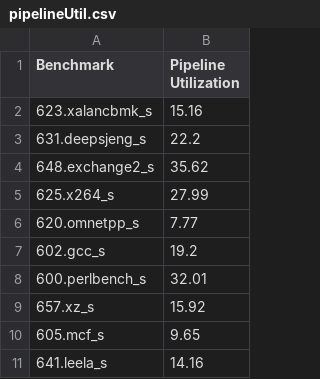
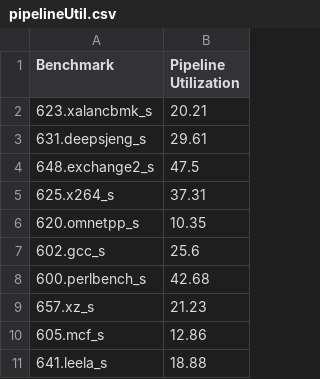
Before and after one commit to computablee/rome-memory-barrier, a CSV file: results/graph_data/int_speed/pipelineUtil.csv, drawn as a sheet.

Commit message:
fixed pipelineUtil and uploading new results

```diff
--- a/results/graph_data/int_speed/pipelineUtil.csv
+++ b/results/graph_data/int_speed/pipelineUtil.csv
@@ -1,11 +1,11 @@
 Benchmark,Pipeline Utilization
-623.xalancbmk_s,15.16
-631.deepsjeng_s,22.2
-648.exchange2_s,35.62
-625.x264_s,27.99
-620.omnetpp_s,7.77
-602.gcc_s,19.2
-600.perlbench_s,32.01
-657.xz_s,15.92
-605.mcf_s,9.65
-641.leela_s,14.16
+623.xalancbmk_s,20.21
+631.deepsjeng_s,29.61
+648.exchange2_s,47.5
+625.x264_s,37.31
+620.omnetpp_s,10.35
+602.gcc_s,25.6
+600.perlbench_s,42.68
+657.xz_s,21.23
+605.mcf_s,12.86
+641.leela_s,18.88
```
Also changed, not shown: results/graph_data/fp_rate/pipelineUtil.csv, results/graph_data/fp_speed/pipelineUtil.csv, 2 other files.
